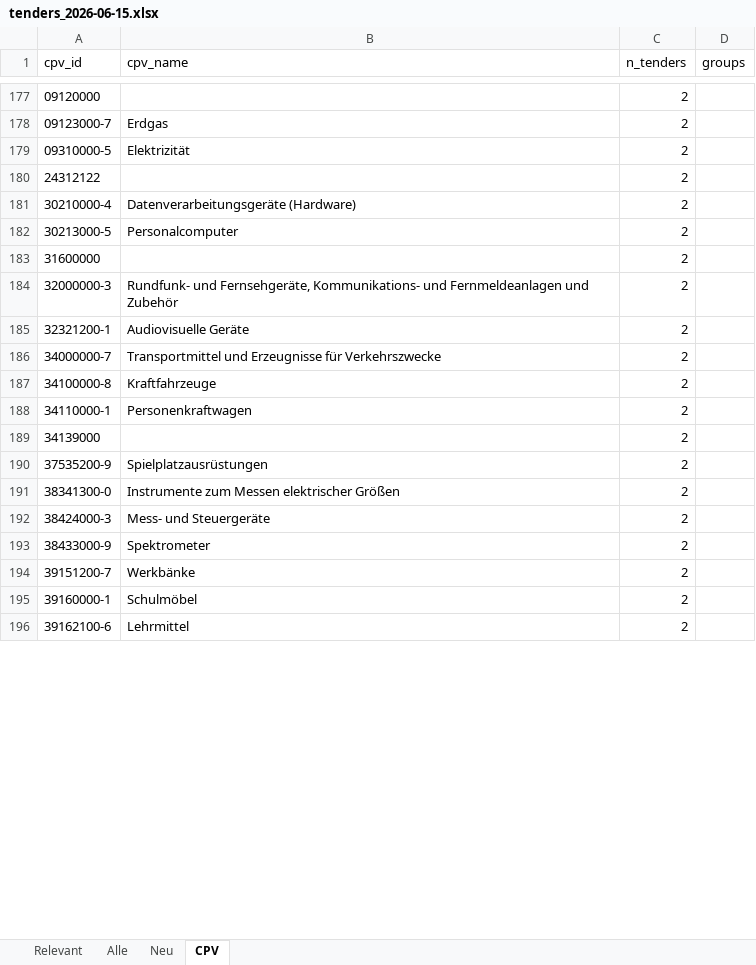
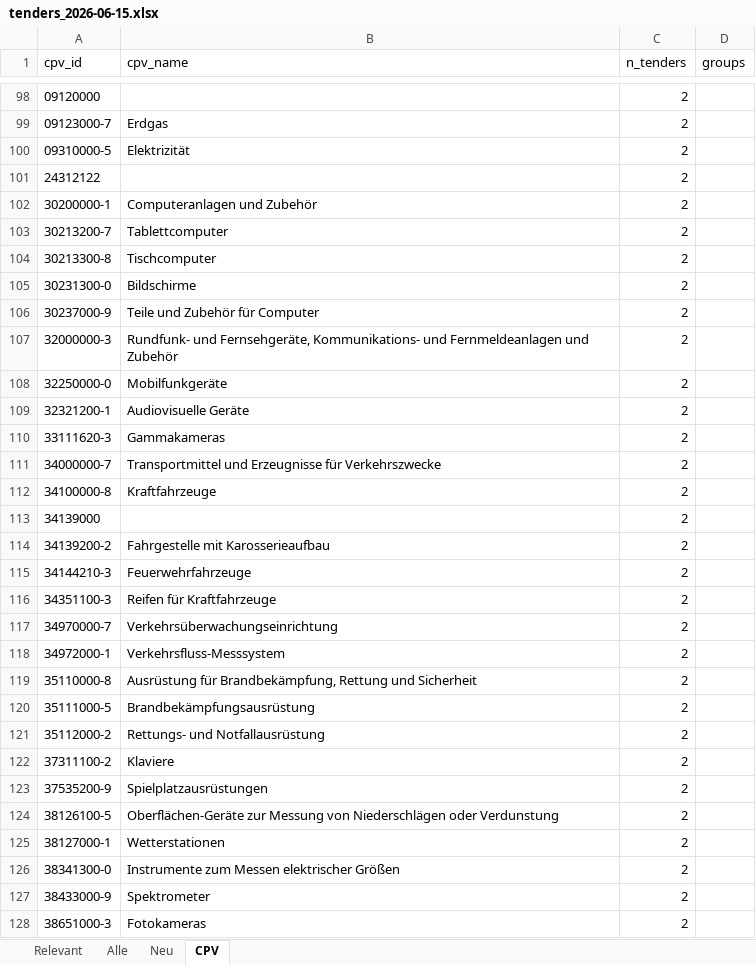
Before and after one commit to KWB-R/kwb.tenders, an Excel workbook: reports/tenders_2026-06-15.xlsx, sheet CPV, drawn as a sheet; only a part is shown, gaps mark what is left out; the shorter side is filled out with more unchanged rows; values as stored, in another font and other column widths than the file's, no borders; removed rows and columns are numbered as before the commit, all else as after; the diff covers the shown part only; the diff names each change by its address in the sheet, - before the commit and + after, or states it on an @@ line.

```diff
--- a/reports/tenders_2026-06-15.xlsx (sheet CPV)
+++ b/reports/tenders_2026-06-15.xlsx (sheet CPV)
-A102 (cpv_id): 30210000-4
+A102 (cpv_id): 30200000-1
-B102 (cpv_name): Datenverarbeitungsgeräte (Hardware)
+B102 (cpv_name): Computeranlagen und Zubehör
-A103 (cpv_id): 30213000-5
+A103 (cpv_id): 30213200-7
-B103 (cpv_name): Personalcomputer
+B103 (cpv_name): Tablettcomputer
-row 183: 31600000 |  | 2
+row 104: 30213300-8 | Tischcomputer | 2
+row 105: 30231300-0 | Bildschirme | 2
+row 106: 30237000-9 | Teile und Zubehör für Computer | 2
+row 108: 32250000-0 | Mobilfunkgeräte | 2
+row 110: 33111620-3 | Gammakameras | 2
-row 188: 34110000-1 | Personenkraftwagen | 2
+row 114: 34139200-2 | Fahrgestelle mit Karosserieaufbau | 2
+row 115: 34144210-3 | Feuerwehrfahrzeuge | 2
+row 116: 34351100-3 | Reifen für Kraftfahrzeuge | 2
+row 117: 34970000-7 | Verkehrsüberwachungseinrichtung | 2
+row 118: 34972000-1 | Verkehrsfluss-Messsystem | 2
+row 119: 35110000-8 | Ausrüstung für Brandbekämpfung, Rettung und Sicherheit | 2
+row 120: 35111000-5 | Brandbekämpfungsausrüstung | 2
+row 121: 35112000-2 | Rettungs- und Notfallausrüstung | 2
+row 122: 37311100-2 | Klaviere | 2
+row 124: 38126100-5 | Oberflächen-Geräte zur Messung von Niederschlägen oder Verdunstung | 2
+row 125: 38127000-1 | Wetterstationen | 2
-row 192: 38424000-3 | Mess- und Steuergeräte | 2
-row 194: 39151200-7 | Werkbänke | 2
+row 128: 38651000-3 | Fotokameras | 2
```
Also changed, not shown: 43 added rows, 359 removed rows and 38 edited cells elsewhere in this sheet, sheet Alle, sheet Neu, sheet Relevant, 5 other files.
